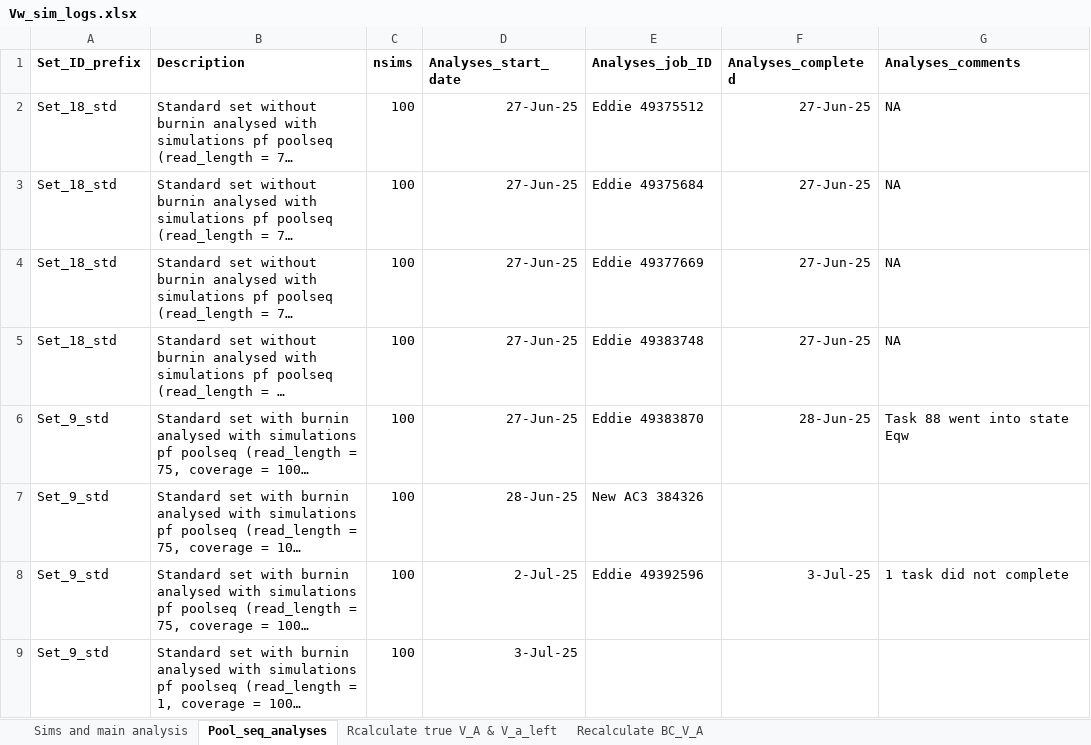
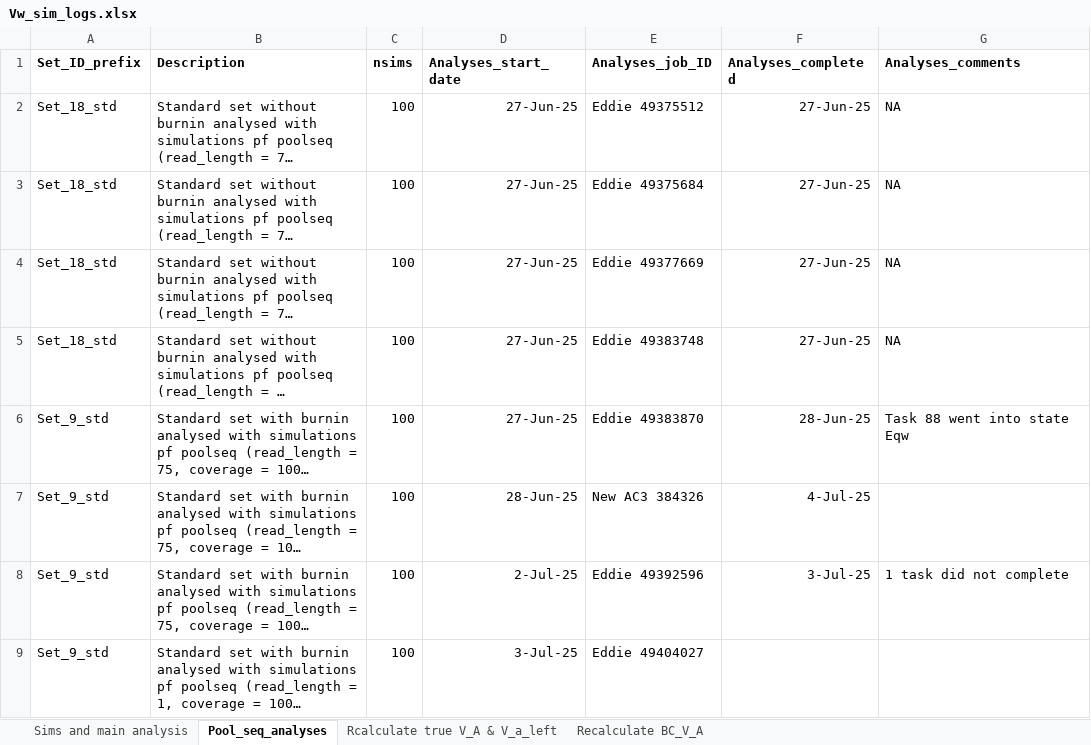
Before and after one commit to manas-ga/Va_simulations, an Excel workbook: 3_logs/Vw_sim_logs.xlsx, sheet Pool_seq_analyses, drawn as a sheet; long unchanged cells end in …; values as stored, in another font and other column widths than the file's, no borders; the diff names each change by its address in the sheet, - before the commit and + after, or states it on an @@ line.

```diff
--- a/3_logs/Vw_sim_logs.xlsx (sheet Pool_seq_analyses)
+++ b/3_logs/Vw_sim_logs.xlsx (sheet Pool_seq_analyses)
-F7 (Analyses_completed): (empty)
+F7 (Analyses_completed): 4-Jul-25
-E9 (Analyses_job_ID): (empty)
+E9 (Analyses_job_ID): Eddie 49404027
```
Also changed, not shown: 8 other files.
